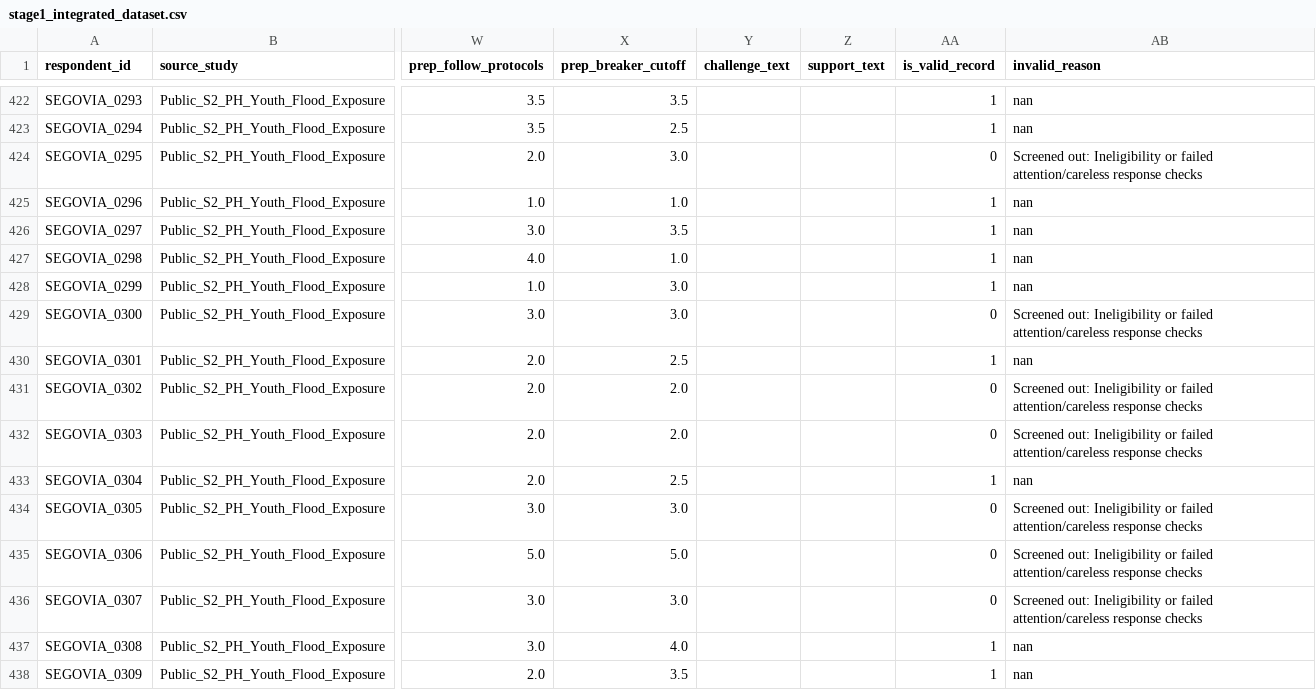
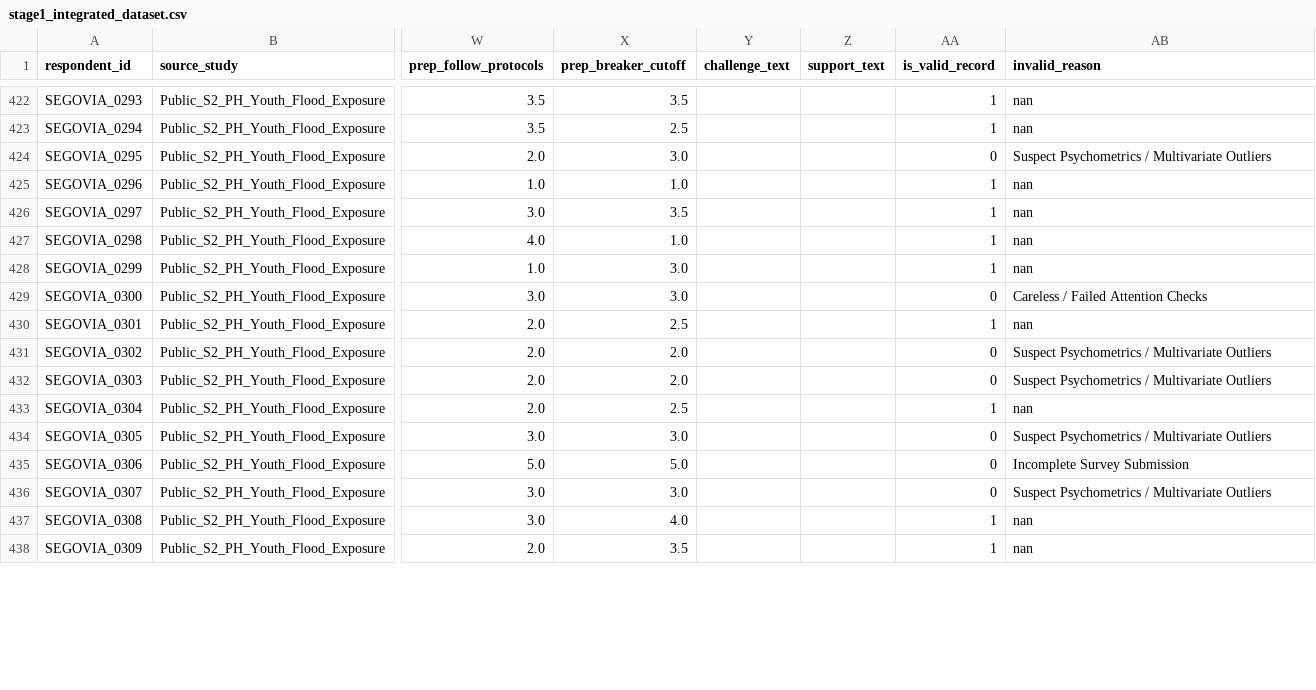
Before and after one commit to User-Suuro/dsa-repo, a CSV file: dsa_final_jm/output/data-cleaning/integration/stage1_integrated_dataset.csv, drawn as a sheet; only a part is shown, gaps mark what is left out; the diff covers the shown part only; the diff names each change by its address in the sheet, - before the commit and + after, or states it on an @@ line.

```diff
--- a/dsa_final_jm/output/data-cleaning/integration/stage1_integrated_dataset.csv
+++ b/dsa_final_jm/output/data-cleaning/integration/stage1_integrated_dataset.csv
-AB424 (invalid_reason): Screened out: Ineligibility or failed attention/careless response checks
+AB424 (invalid_reason): Suspect Psychometrics / Multivariate Outliers
-AB429 (invalid_reason): Screened out: Ineligibility or failed attention/careless response checks
+AB429 (invalid_reason): Careless / Failed Attention Checks
-AB431:AB432 (invalid_reason): Screened out: Ineligibility or failed attention/careless response checks
+AB431:AB432 (invalid_reason): Suspect Psychometrics / Multivariate Outliers
-AB434 (invalid_reason): Screened out: Ineligibility or failed attention/careless response checks
+AB434 (invalid_reason): Suspect Psychometrics / Multivariate Outliers
-AB435 (invalid_reason): Screened out: Ineligibility or failed attention/careless response checks
+AB435 (invalid_reason): Incomplete Survey Submission
-AB436 (invalid_reason): Screened out: Ineligibility or failed attention/careless response checks
+AB436 (invalid_reason): Suspect Psychometrics / Multivariate Outliers
```
Also changed, not shown: 164 edited cells elsewhere in this file, dsa_final_jm/output/data-cleaning/analysis/study_rows_lost_and_reasons.csv, 9 other files.
